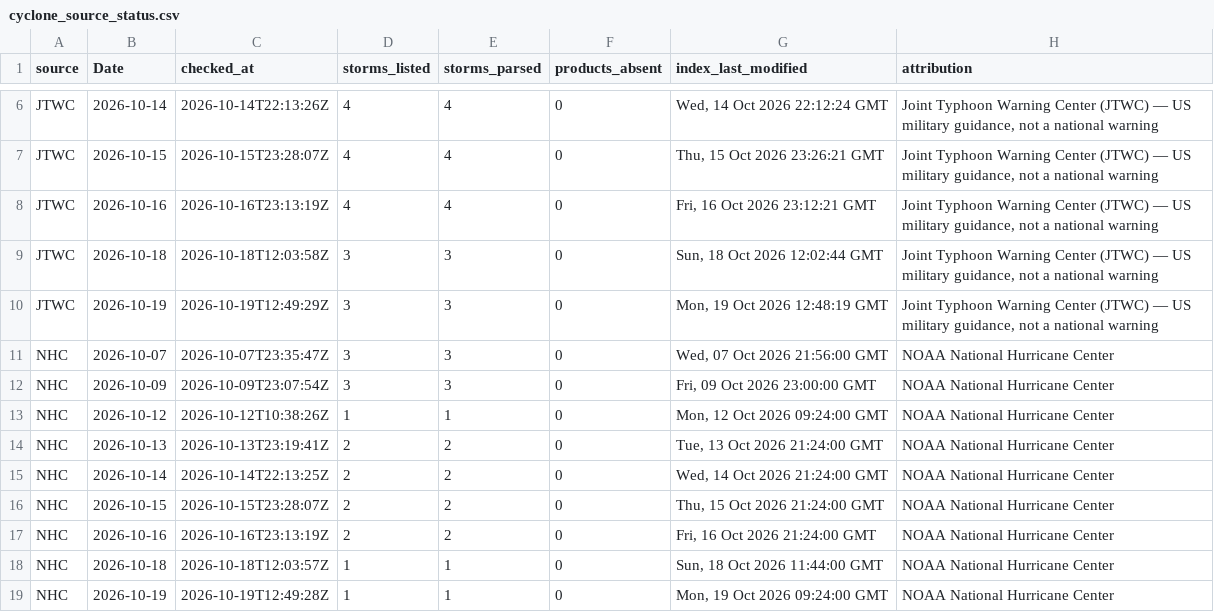
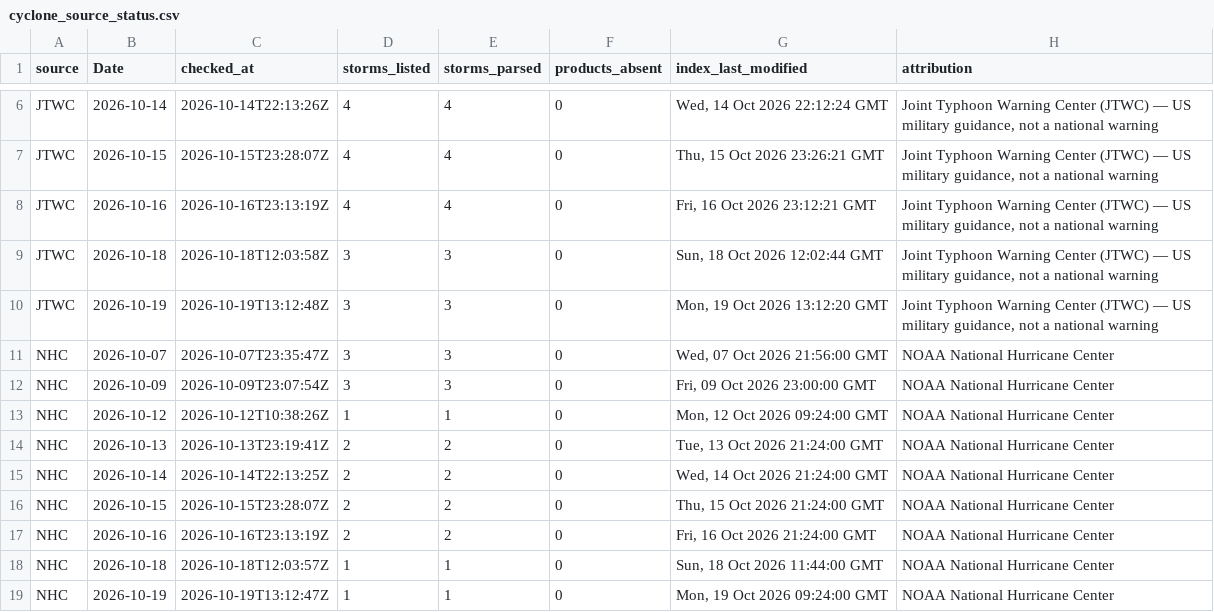
Before and after one commit to philipbergman6-glitch/Mirror-Market, a CSV file: data/history/cyclone_source_status.csv, drawn as a sheet; only a part is shown, gaps mark what is left out.

```diff
--- a/data/history/cyclone_source_status.csv
+++ b/data/history/cyclone_source_status.csv
@@ -9,3 +9,3 @@ JTWC,2026-10-16,2026-10-16T23:13:19Z,4,4,0,"Fri, 16 Oct 2026 23:12:21 GMT","Join
 JTWC,2026-10-18,2026-10-18T12:03:58Z,3,3,0,"Sun, 18 Oct 2026 12:02:44 GMT","Joint Typhoon Warning Center (JTWC) — US military guidance, not a national warning"
-JTWC,2026-10-19,2026-10-19T12:49:29Z,3,3,0,"Mon, 19 Oct 2026 12:48:19 GMT","Joint Typhoon Warning Center (JTWC) — US military guidance, not a national warning"
+JTWC,2026-10-19,2026-10-19T13:12:48Z,3,3,0,"Mon, 19 Oct 2026 13:12:20 GMT","Joint Typhoon Warning Center (JTWC) — US military guidance, not a national warning"
 NHC,2026-10-07,2026-10-07T23:35:47Z,3,3,0,"Wed, 07 Oct 2026 21:56:00 GMT",NOAA National Hurricane Center
@@ -18,2 +18,2 @@ NHC,2026-10-16,2026-10-16T23:13:19Z,2,2,0,"Fri, 16 Oct 2026 21:24:00 GMT",NOAA N
 NHC,2026-10-18,2026-10-18T12:03:57Z,1,1,0,"Sun, 18 Oct 2026 11:44:00 GMT",NOAA National Hurricane Center
-NHC,2026-10-19,2026-10-19T12:49:28Z,1,1,0,"Mon, 19 Oct 2026 09:24:00 GMT",NOAA National Hurricane Center
+NHC,2026-10-19,2026-10-19T13:12:47Z,1,1,0,"Mon, 19 Oct 2026 09:24:00 GMT",NOAA National Hurricane Center
```
Also changed, not shown: data/history/cyclone_storms.csv, data/history/data_freshness.csv, 5 other files.
